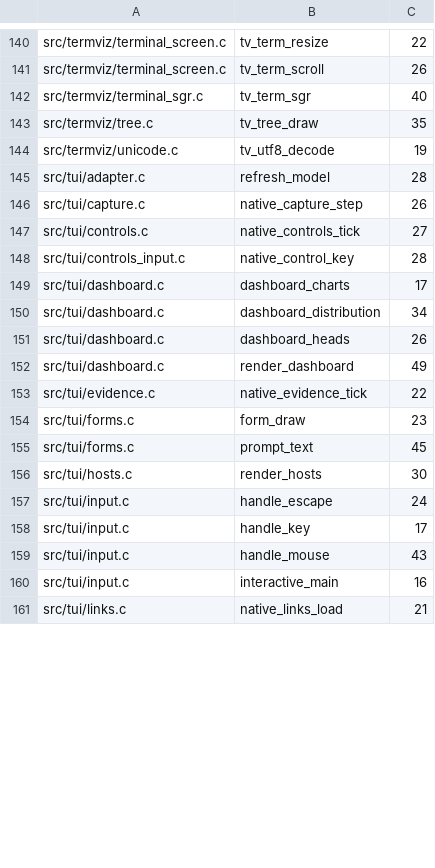
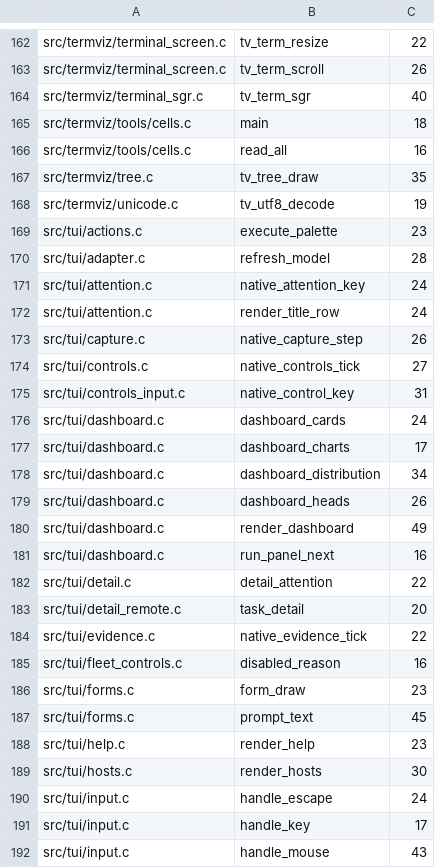
Before and after one commit to Someblueman/hydra, a TSV file: docs/quality/cognitive-complexity.tsv, drawn as a sheet; only a part is shown, gaps mark what is left out; the shorter side is filled out with more unchanged rows; the diff covers the shown part only.

```diff
--- a/docs/quality/cognitive-complexity.tsv
+++ b/docs/quality/cognitive-complexity.tsv
@@ -142,8 +164,14 @@ src/termviz/terminal_screen.c	tv_term_scroll	26
 src/termviz/terminal_sgr.c	tv_term_sgr	40
+src/termviz/tools/cells.c	main	18
+src/termviz/tools/cells.c	read_all	16
 src/termviz/tree.c	tv_tree_draw	35
 src/termviz/unicode.c	tv_utf8_decode	19
+src/tui/actions.c	execute_palette	23
 src/tui/adapter.c	refresh_model	28
+src/tui/attention.c	native_attention_key	24
+src/tui/attention.c	render_title_row	24
 src/tui/capture.c	native_capture_step	26
 src/tui/controls.c	native_controls_tick	27
-src/tui/controls_input.c	native_control_key	28
+src/tui/controls_input.c	native_control_key	31
+src/tui/dashboard.c	dashboard_cards	24
 src/tui/dashboard.c	dashboard_charts	17
@@ -152,5 +180,10 @@ src/tui/dashboard.c	dashboard_heads	26
 src/tui/dashboard.c	render_dashboard	49
+src/tui/dashboard.c	run_panel_next	16
+src/tui/detail.c	detail_attention	22
+src/tui/detail_remote.c	task_detail	20
 src/tui/evidence.c	native_evidence_tick	22
+src/tui/fleet_controls.c	disabled_reason	16
 src/tui/forms.c	form_draw	23
 src/tui/forms.c	prompt_text	45
+src/tui/help.c	render_help	23
 src/tui/hosts.c	render_hosts	30
```
Also changed, not shown: 51 added rows and 10 edited cells elsewhere in this file.
